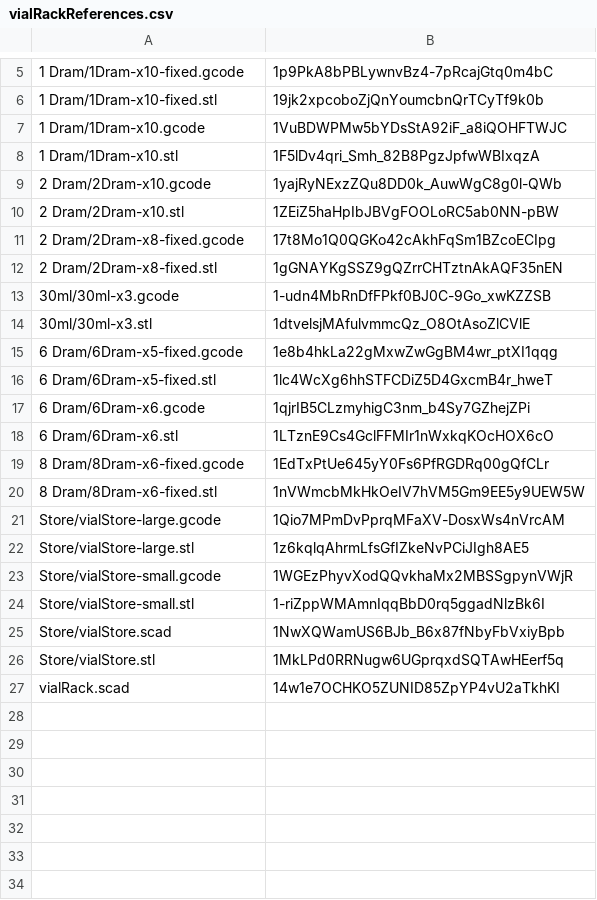
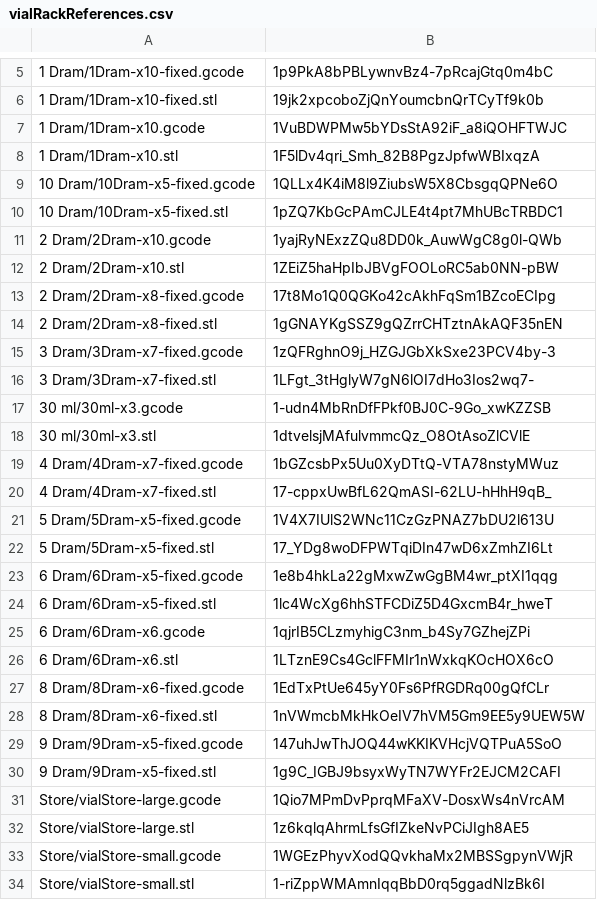
Before and after one commit to ZGorlock/SpecimensWebsiteGenerator, a CSV file: resources/vialRackReferences.csv, drawn as a sheet; only a part is shown, gaps mark what is left out; the shorter side is filled out with more unchanged rows.

Commit message:
Updated Vial Racks

```diff
--- a/resources/vialRackReferences.csv
+++ b/resources/vialRackReferences.csv
@@ -8,2 +8,4 @@
 1 Dram/1Dram-x10.stl,1F5lDv4qri_Smh_82B8PgzJpfwWBIxqzA
+10 Dram/10Dram-x5-fixed.gcode,1QLLx4K4iM8l9ZiubsW5X8CbsgqQPNe6O
+10 Dram/10Dram-x5-fixed.stl,1pZQ7KbGcPAmCJLE4t4pt7MhUBcTRBDC1
 2 Dram/2Dram-x10.gcode,1yajRyNExzZQu8DD0k_AuwWgC8g0l-QWb
@@ -12,4 +14,10 @@
 2 Dram/2Dram-x8-fixed.stl,1gGNAYKgSSZ9gQZrrCHTztnAkAQF35nEN
-30ml/30ml-x3.gcode,1-udn4MbRnDfFPkf0BJ0C-9Go_xwKZZSB
-30ml/30ml-x3.stl,1dtvelsjMAfulvmmcQz_O8OtAsoZlCVlE
+3 Dram/3Dram-x7-fixed.gcode,1zQFRghnO9j_HZGJGbXkSxe23PCV4by-3
+3 Dram/3Dram-x7-fixed.stl,1LFgt_3tHglyW7gN6lOI7dHo3Ios2wq7-
+30 ml/30ml-x3.gcode,1-udn4MbRnDfFPkf0BJ0C-9Go_xwKZZSB
+30 ml/30ml-x3.stl,1dtvelsjMAfulvmmcQz_O8OtAsoZlCVlE
+4 Dram/4Dram-x7-fixed.gcode,1bGZcsbPx5Uu0XyDTtQ-VTA78nstyMWuz
+4 Dram/4Dram-x7-fixed.stl,17-cppxUwBfL62QmASI-62LU-hHhH9qB_
+5 Dram/5Dram-x5-fixed.gcode,1V4X7IUlS2WNc11CzGzPNAZ7bDU2l613U
+5 Dram/5Dram-x5-fixed.stl,17_YDg8woDFPWTqiDIn47wD6xZmhZI6Lt
 6 Dram/6Dram-x5-fixed.gcode,1e8b4hkLa22gMxwZwGgBM4wr_ptXI1qqg
@@ -20,2 +28,4 @@
 8 Dram/8Dram-x6-fixed.stl,1nVWmcbMkHkOeIV7hVM5Gm9EE5y9UEW5W
+9 Dram/9Dram-x5-fixed.gcode,147uhJwThJOQ44wKKIKVHcjVQTPuA5SoO
+9 Dram/9Dram-x5-fixed.stl,1g9C_IGBJ9bsyxWyTN7WYFr2EJCM2CAFI
 Store/vialStore-large.gcode,1Qio7MPmDvPprqMFaXV-DosxWs4nVrcAM
```
Also changed, not shown: 1 other file.
